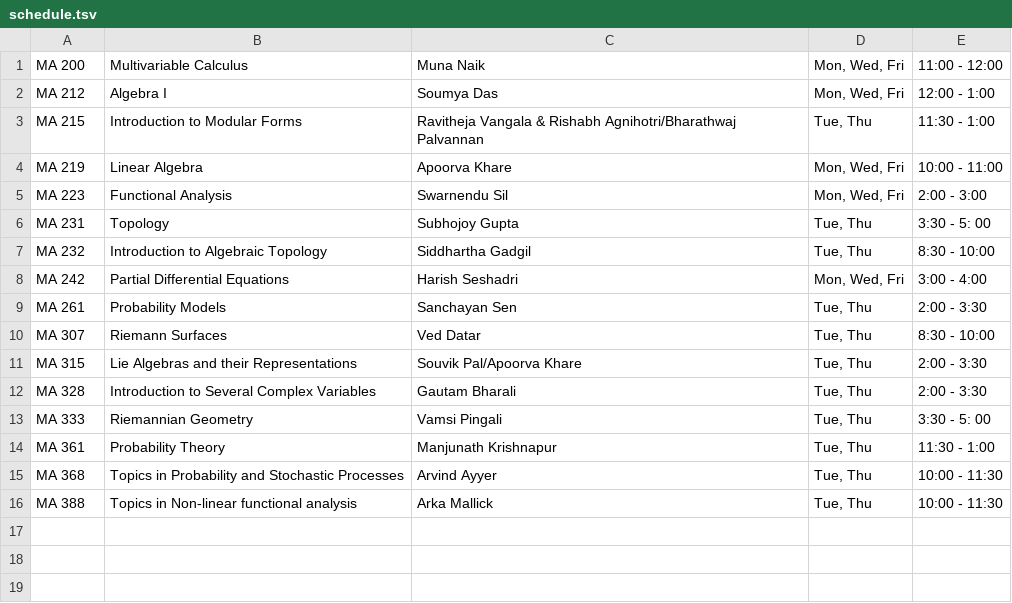
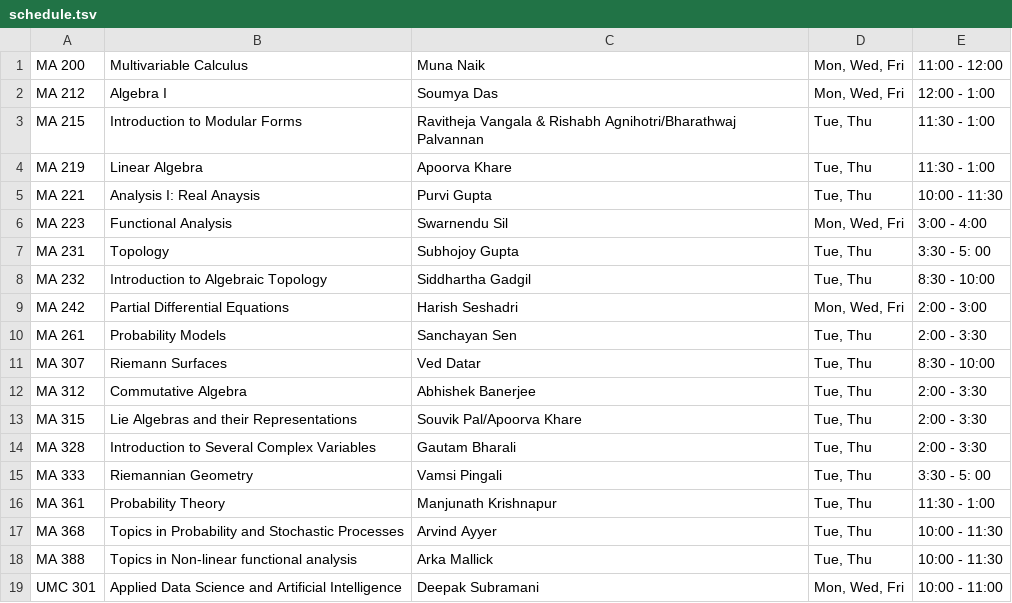
Before and after one commit to siddhartha-gadgil/CourseSchedule, a TSV file: data/aug2024/schedule.tsv, drawn as a sheet.

```diff
--- a/data/aug2024/schedule.tsv
+++ b/data/aug2024/schedule.tsv
@@ -3,9 +3,11 @@ MA 212	Algebra I	Soumya Das	Mon, Wed, Fri	12:00 - 1:00
 MA 215	Introduction to Modular Forms	Ravitheja Vangala & Rishabh Agnihotri/Bharathwaj Palvannan	Tue, Thu	11:30 - 1:00
-MA 219	Linear Algebra	Apoorva Khare	Mon, Wed, Fri	10:00 - 11:00
-MA 223	Functional Analysis	Swarnendu Sil	Mon, Wed, Fri	2:00 - 3:00
+MA 219	Linear Algebra	Apoorva Khare	Tue, Thu	11:30 - 1:00
+MA 221	Analysis I: Real Anaysis	Purvi Gupta	Tue, Thu	10:00 - 11:30
+MA 223	Functional Analysis	Swarnendu Sil	Mon, Wed, Fri	3:00 - 4:00
 MA 231	Topology	Subhojoy Gupta	Tue, Thu	3:30 - 5: 00
 MA 232	Introduction to Algebraic Topology	Siddhartha Gadgil	Tue, Thu	8:30 - 10:00
-MA 242	Partial Differential Equations	Harish Seshadri	Mon, Wed, Fri	3:00 - 4:00
+MA 242	Partial Differential Equations	Harish Seshadri	Mon, Wed, Fri	2:00 - 3:00
 MA 261	Probability Models	Sanchayan Sen	Tue, Thu	2:00 - 3:30
 MA 307	Riemann Surfaces	Ved Datar	Tue, Thu	8:30 - 10:00
+MA 312	Commutative Algebra	Abhishek Banerjee	Tue, Thu	2:00 - 3:30
 MA 315	Lie Algebras and their Representations	Souvik Pal/Apoorva Khare	Tue, Thu	2:00 - 3:30
@@ -16 +18,2 @@ MA 368	Topics in Probability and Stochastic Processes	Arvind Ayyer	Tue, Thu	10:0
 MA 388	Topics in Non-linear functional analysis	Arka Mallick	Tue, Thu	10:00 - 11:30
+UMC 301	Applied Data Science and Artificial Intelligence	Deepak Subramani	Mon, Wed, Fri	10:00 - 11:00
```
Also changed, not shown: 3 other files.
